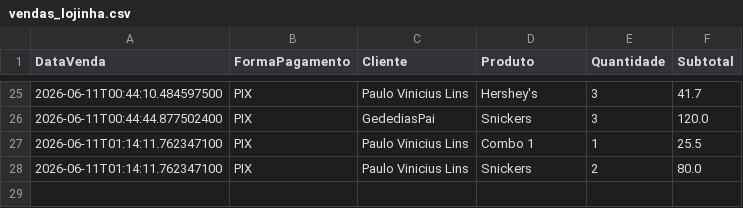
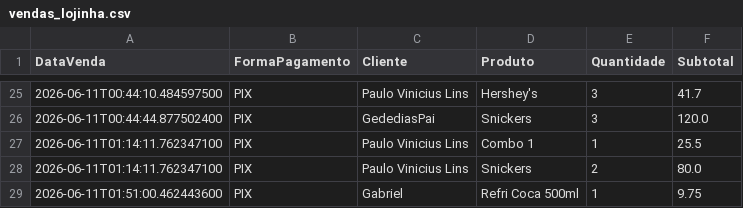
Before and after one commit to PauloVini2004/CineManage, a CSV file: cinemanagerfx/src/main/java/br/ufrpe/cine_rural/dados/arquivoscsv/vendas_lojinha.csv, drawn as a sheet; only a part is shown, gaps mark what is left out; the diff names each change by its address in the sheet, - before the commit and + after, or states it on an @@ line.

```diff
--- a/cinemanagerfx/src/main/java/br/ufrpe/cine_rural/dados/arquivoscsv/vendas_lojinha.csv
+++ b/cinemanagerfx/src/main/java/br/ufrpe/cine_rural/dados/arquivoscsv/vendas_lojinha.csv
+row 29: 2026-06-11T01:51:00.462443600 | PIX | Gabriel | Refri Coca 500ml | 1 | 9.75
```
Also changed, not shown: cinemanagerfx/src/main/java/br/ufrpe/cine_rural/dados/arquivoscsv/produtos.csv, 6 other files.
